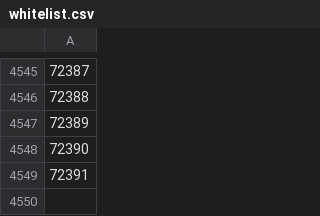
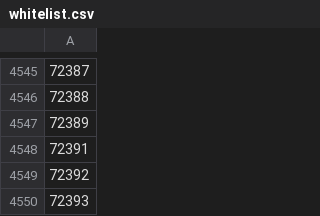
Before and after one commit to DR-Innovation/Harvester-Bonanza, a CSV file: configurations/whitelist.csv, drawn as a sheet; only a part is shown, gaps mark what is left out; removed rows and columns are numbered as before the commit, all else as after; the diff names each change by its address in the sheet, - before the commit and + after, or states it on an @@ line.

Commit message:
Update whitelist.csv

```diff
--- a/configurations/whitelist.csv
+++ b/configurations/whitelist.csv
-row 4548: 72390
+row 4549: 72392
+row 4550: 72393
```
